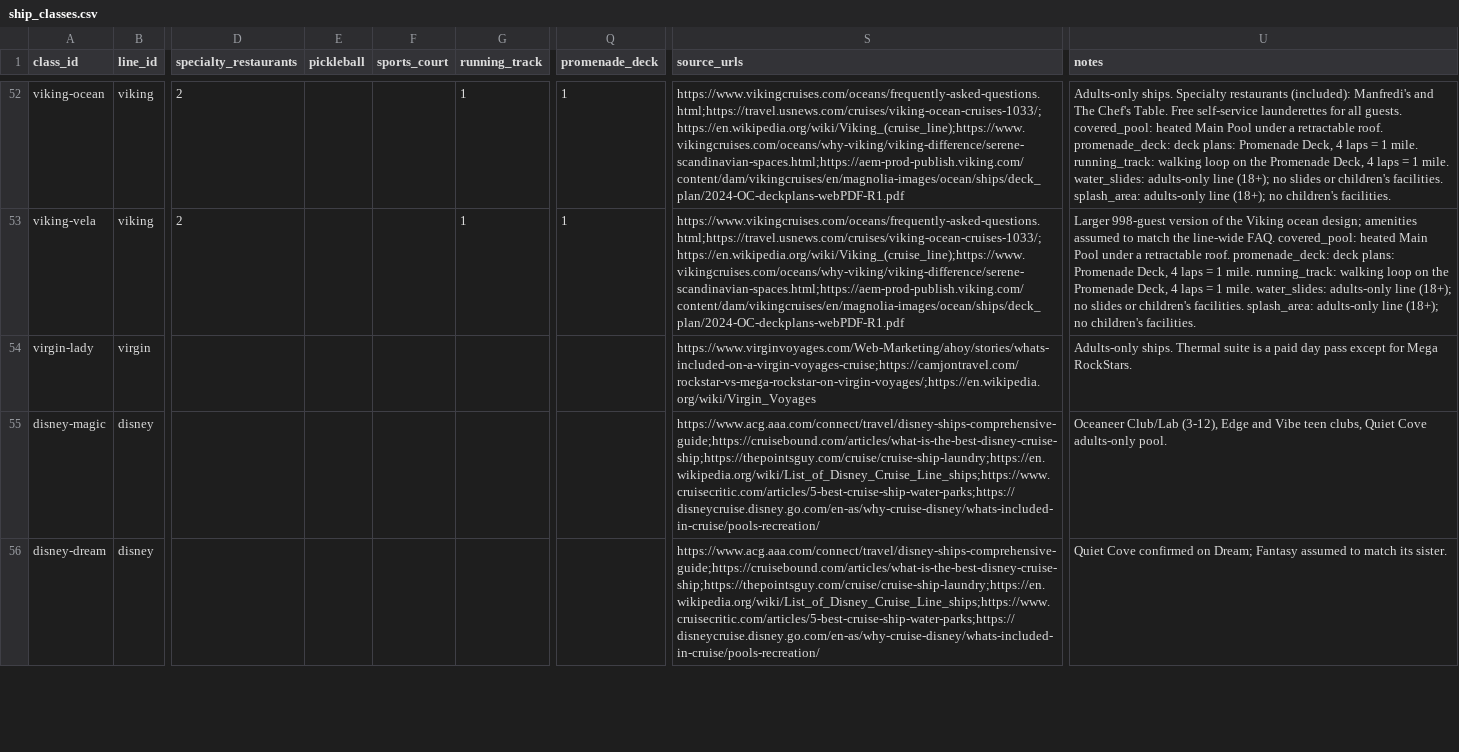
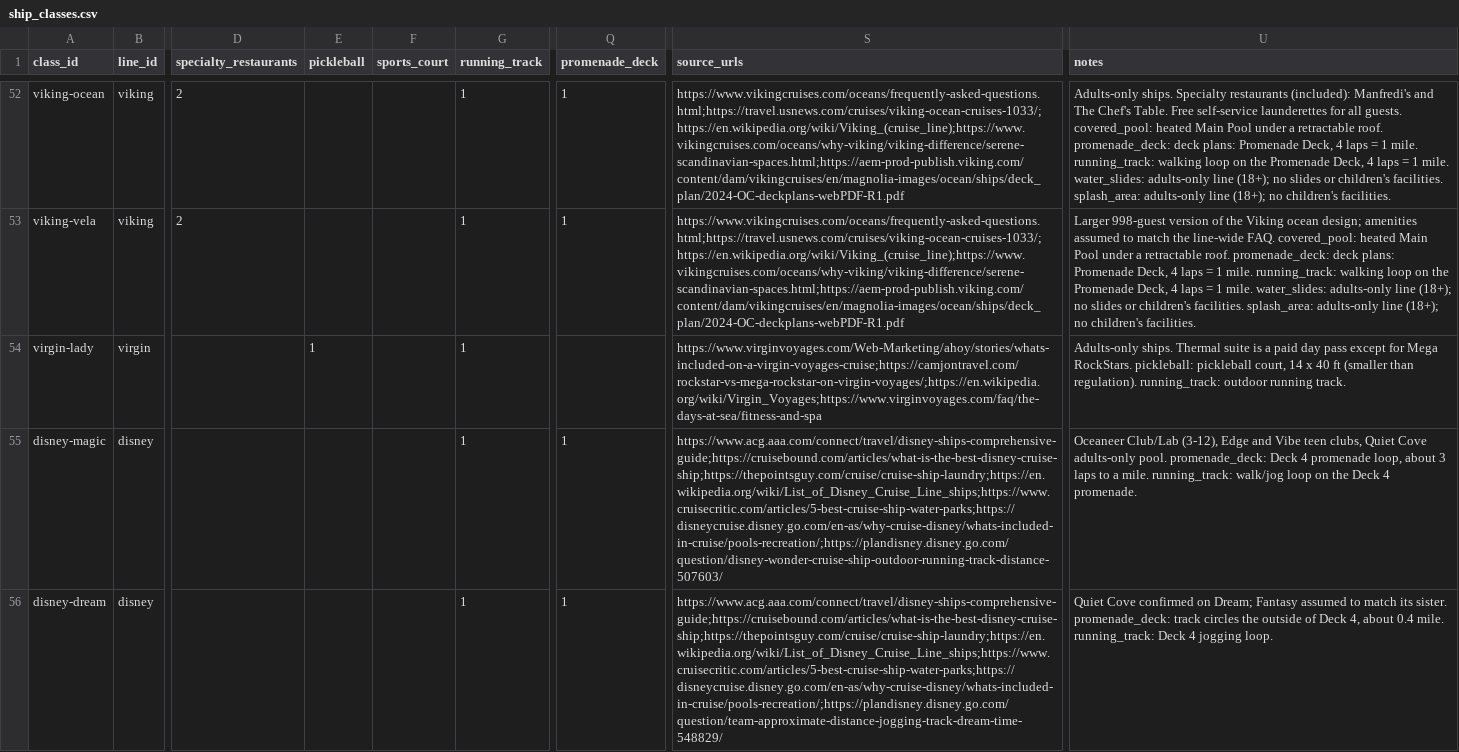
Before and after one commit to brianhuang822/cruise-research, a CSV file: data/curated/ship_classes.csv, drawn as a sheet; only a part is shown, gaps mark what is left out; the diff covers the shown part only; the diff names each change by its address in the sheet, - before the commit and + after, or states it on an @@ line.

```diff
--- a/data/curated/ship_classes.csv
+++ b/data/curated/ship_classes.csv
-E54 (pickleball): (empty)
+E54 (pickleball): 1
-G54:G56 (running_track): (empty)
+G54:G56 (running_track): 1
-S54 (source_urls): https://www.virginvoyages.com/Web-Marketing/ahoy/stories/whats-included-on-a-virgin-voyages-cruise;https://camjontravel.com/rockstar-vs-mega-rockstar-on-virgin-voyages/;https://en.wikipedia.org/wiki/Virgin_Voyages
+S54 (source_urls): https://www.virginvoyages.com/Web-Marketing/ahoy/stories/whats-included-on-a-virgin-voyages-cruise;https://camjontravel.com/rockstar-vs-mega-rockstar-on-virgin-voyages/;https://en.wikipedia.org/wiki/Virgin_Voyages;https://www.virginvoyages.com/faq/the-days-at-sea/fitness-and-spa
-U54 (notes): …Mega RockStars.
+U54 (notes): …Mega RockStars. pickleball: pickleball court, 14 x 40 ft (smaller than regulation). running_track: outdoor running track.
-Q55:Q56 (promenade_deck): (empty)
+Q55:Q56 (promenade_deck): 1
-S55 (source_urls): https://www.acg.aaa.com/connect/travel/disney-ships-comprehensive-guide;https://cruisebound.com/articles/what-is-the-best-disney-cruise-ship;https://thepointsguy.com/cruise/cruise-ship-laundry;https://en.wikipedia.org/wiki/List_of_Disney_Cruise_Line_ships;https://www.cruisecritic.com/articles/5-best-cruise-ship-water-parks;https://disneycruise.disney.go.com/en-as/why-cruise-disney/whats-included-in-cruise/pools-recreation/
+S55 (source_urls): https://www.acg.aaa.com/connect/travel/disney-ships-comprehensive-guide;https://cruisebound.com/articles/what-is-the-best-disney-cruise-ship;https://thepointsguy.com/cruise/cruise-ship-laundry;https://en.wikipedia.org/wiki/List_of_Disney_Cruise_Line_ships;https://www.cruisecritic.com/articles/5-best-cruise-ship-water-parks;https://disneycruise.disney.go.com/en-as/why-cruise-disney/whats-included-in-cruise/pools-recreation/;https://plandisney.disney.go.com/question/disney-wonder-cruise-ship-outdoor-running-track-distance-507603/
-U55 (notes): …adults-only pool.
+U55 (notes): …adults-only pool. promenade_deck: Deck 4 promenade loop, about 3 laps to a mile. running_track: walk/jog loop on the Deck 4 promenade.
-S56 (source_urls): https://www.acg.aaa.com/connect/travel/disney-ships-comprehensive-guide;https://cruisebound.com/articles/what-is-the-best-disney-cruise-ship;https://thepointsguy.com/cruise/cruise-ship-laundry;https://en.wikipedia.org/wiki/List_of_Disney_Cruise_Line_ships;https://www.cruisecritic.com/articles/5-best-cruise-ship-water-parks;https://disneycruise.disney.go.com/en-as/why-cruise-disney/whats-included-in-cruise/pools-recreation/
+S56 (source_urls): https://www.acg.aaa.com/connect/travel/disney-ships-comprehensive-guide;https://cruisebound.com/articles/what-is-the-best-disney-cruise-ship;https://thepointsguy.com/cruise/cruise-ship-laundry;https://en.wikipedia.org/wiki/List_of_Disney_Cruise_Line_ships;https://www.cruisecritic.com/articles/5-best-cruise-ship-water-parks;https://disneycruise.disney.go.com/en-as/why-cruise-disney/whats-included-in-cruise/pools-recreation/;https://plandisney.disney.go.com/question/team-approximate-distance-jogging-track-dream-time-548829/
-U56 (notes): …its sister.
+U56 (notes): …its sister. promenade_deck: track circles the outside of Deck 4, about 0.4 mile. running_track: Deck 4 jogging loop.
```
Also changed, not shown: 90 edited cells elsewhere in this file, data/curated/ships.csv, 5 other files.
